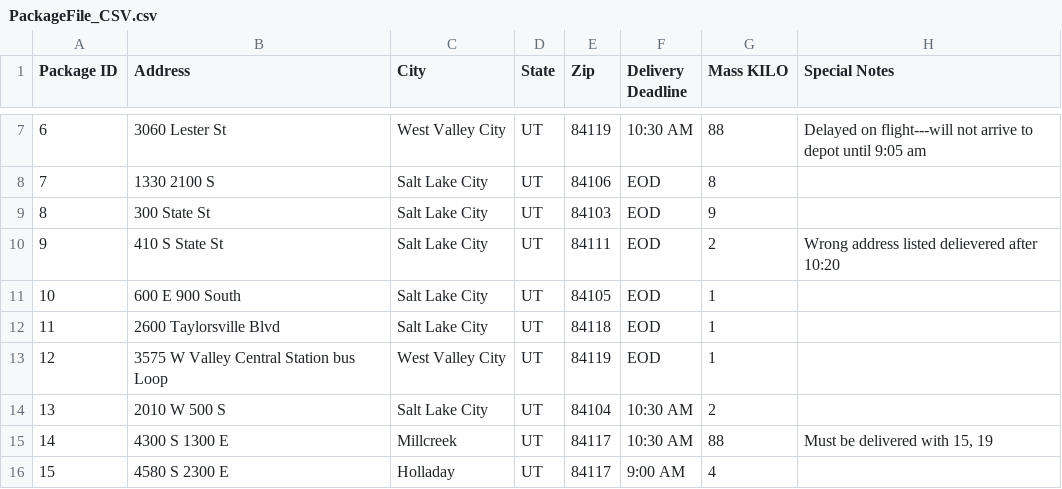
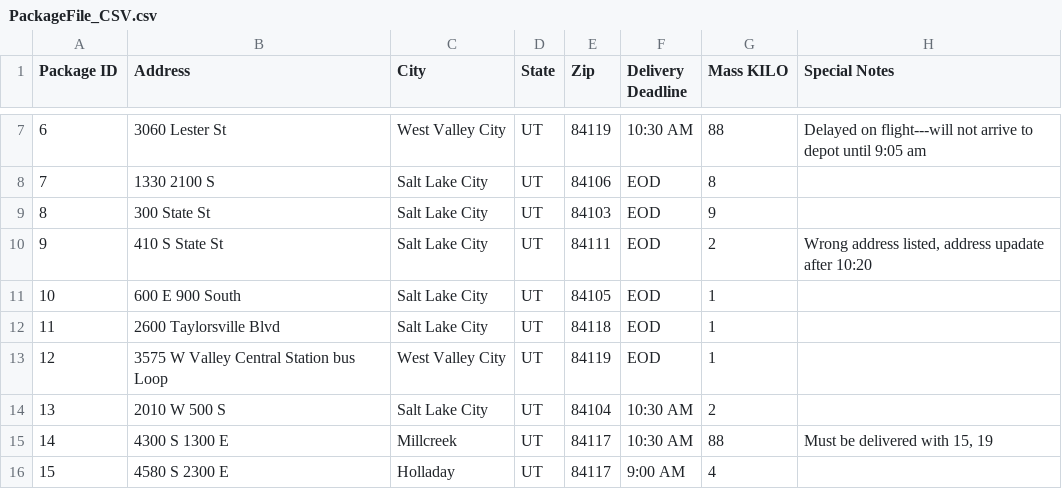
Before and after one commit to JackMcAllister/C950-Data-Structures-and-Algorithms-II, a CSV file: PackageFile_CSV.csv, drawn as a sheet; only a part is shown, gaps mark what is left out.

```diff
--- a/PackageFile_CSV.csv
+++ b/PackageFile_CSV.csv
@@ -9,3 +9,3 @@ Package ID,Address,City ,State,Zip,Delivery Deadline,Mass KILO,Special Notes
 8,300 State St,Salt Lake City,UT,84103,EOD,9,
-9,410 S State St,Salt Lake City,UT,84111,EOD,2,Wrong address listed delievered after 10:20
+9,410 S State St,Salt Lake City,UT,84111,EOD,2,"Wrong address listed, address upadate after 10:20"
 10,600 E 900 South,Salt Lake City,UT,84105,EOD,1,
```
Also changed, not shown: 2 other files.
